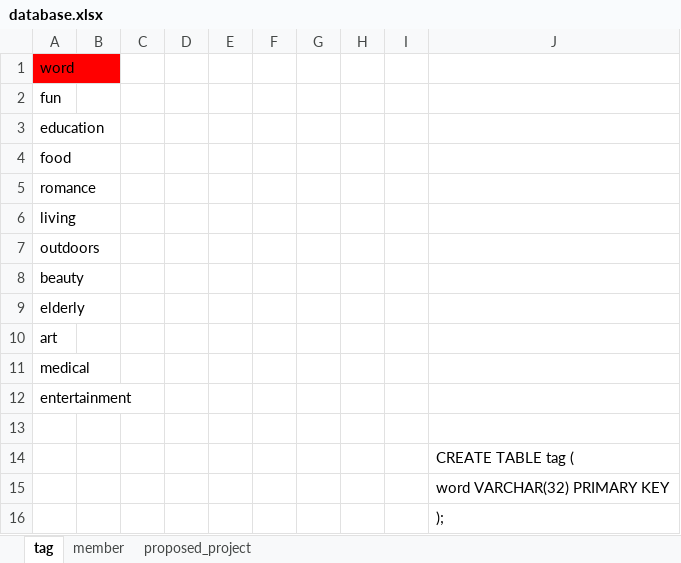
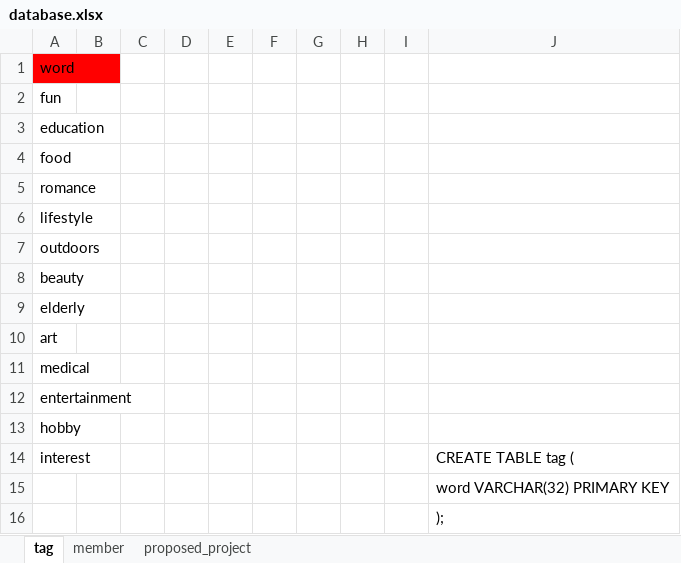
Before and after one commit to leonardhml/CS2102-Project, an Excel workbook: database.xlsx, sheet tag, drawn as a sheet; values as stored, in another font and other column widths than the file's, no borders; the diff names each change by its address in the sheet, - before the commit and + after, or states it on an @@ line.

```diff
--- a/database.xlsx (sheet tag)
+++ b/database.xlsx (sheet tag)
-A6: living
+A6: lifestyle
-A13: (empty)
+A13: hobby
-A14: (empty)
+A14: interest
```
Also changed, not shown: sheet member, sheet proposed_project, 5 other files.
